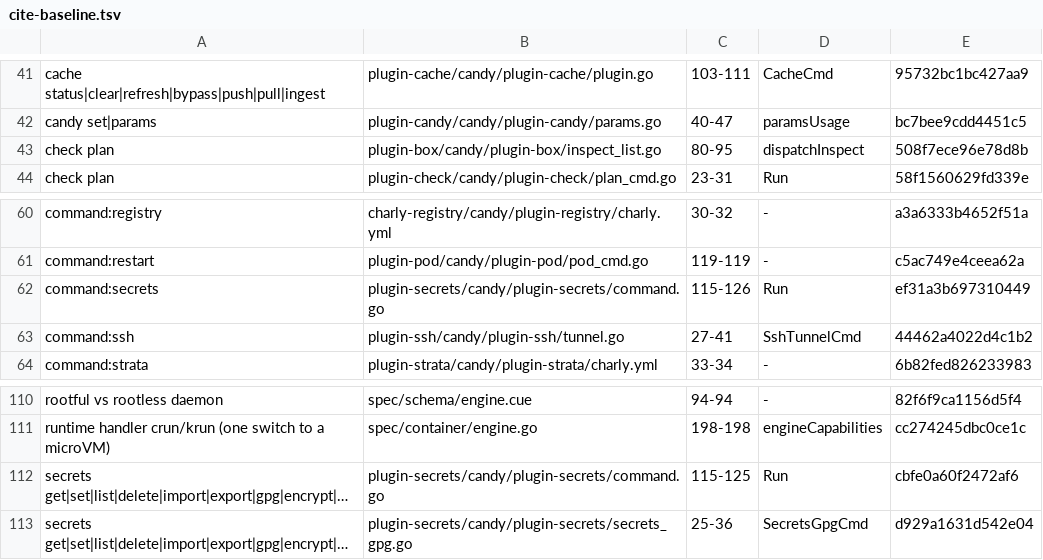
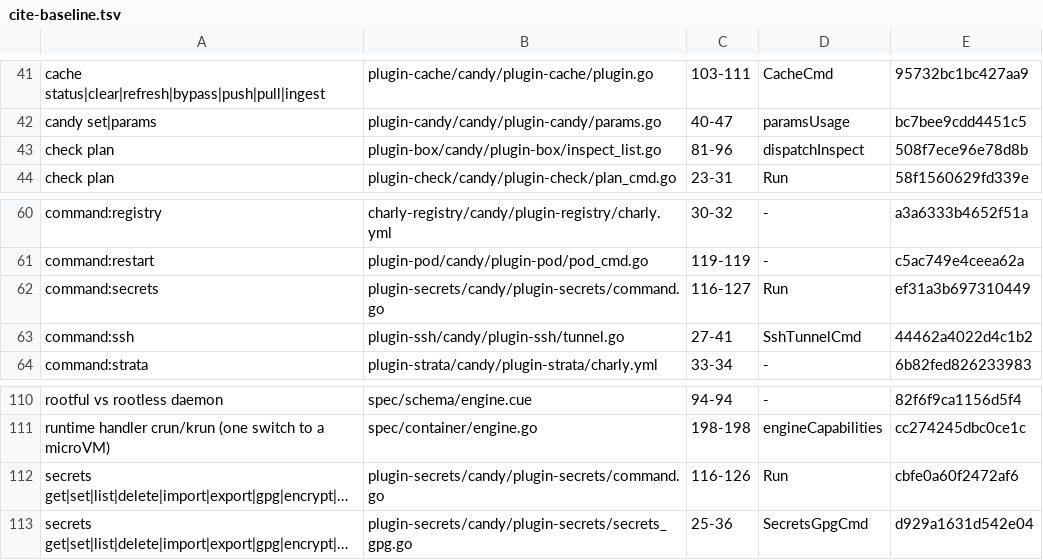
Before and after one commit to opencharly/opencharly, a TSV file: design/cite-baseline.tsv, drawn as a sheet; only a part is shown, gaps mark what is left out; long unchanged cells end in …; the diff names each change by its address in the sheet, - before the commit and + after, or states it on an @@ line.

```diff
--- a/design/cite-baseline.tsv
+++ b/design/cite-baseline.tsv
-C43: 80-95
+C43: 81-96
-C62: 115-126
+C62: 116-127
-C112: 115-125
+C112: 116-126
```
Also changed, not shown: design/dulling.tsv.
